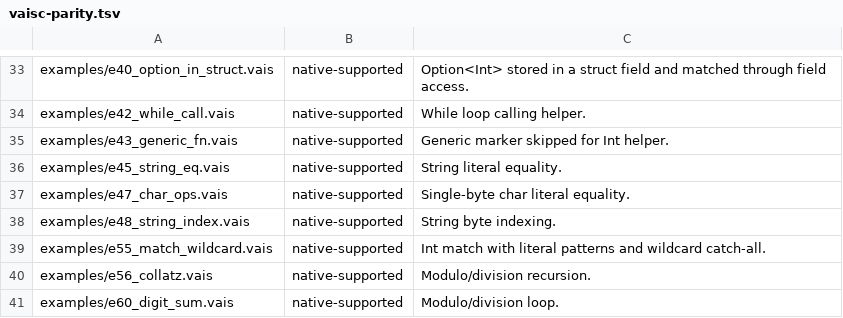
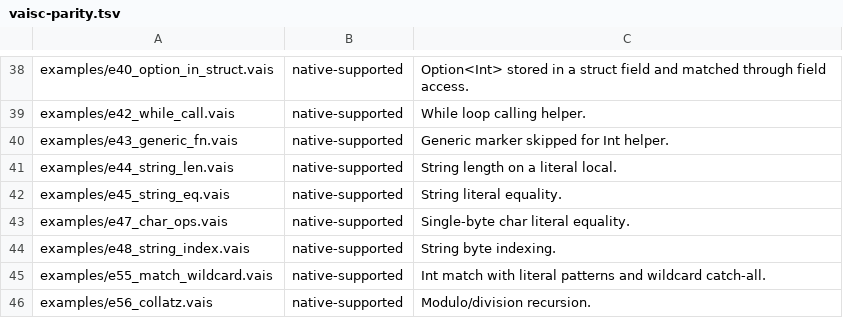
Before and after one commit to vaislang/vais, a TSV file: tools/vaisc-parity.tsv, drawn as a sheet; only a part is shown, gaps mark what is left out; the shorter side is filled out with more unchanged rows; the diff covers the shown part only.

Commit message:
Promote control and scanner examples

```diff
--- a/tools/vaisc-parity.tsv
+++ b/tools/vaisc-parity.tsv
@@ -35,2 +40,3 @@ examples/e42_while_call.vais	native-supported	While loop calling helper.
 examples/e43_generic_fn.vais	native-supported	Generic marker skipped for Int helper.
+examples/e44_string_len.vais	native-supported	String length on a literal local.
 examples/e45_string_eq.vais	native-supported	String literal equality.
```
Also changed, not shown: 11 added rows elsewhere in this file, 7 other files.
